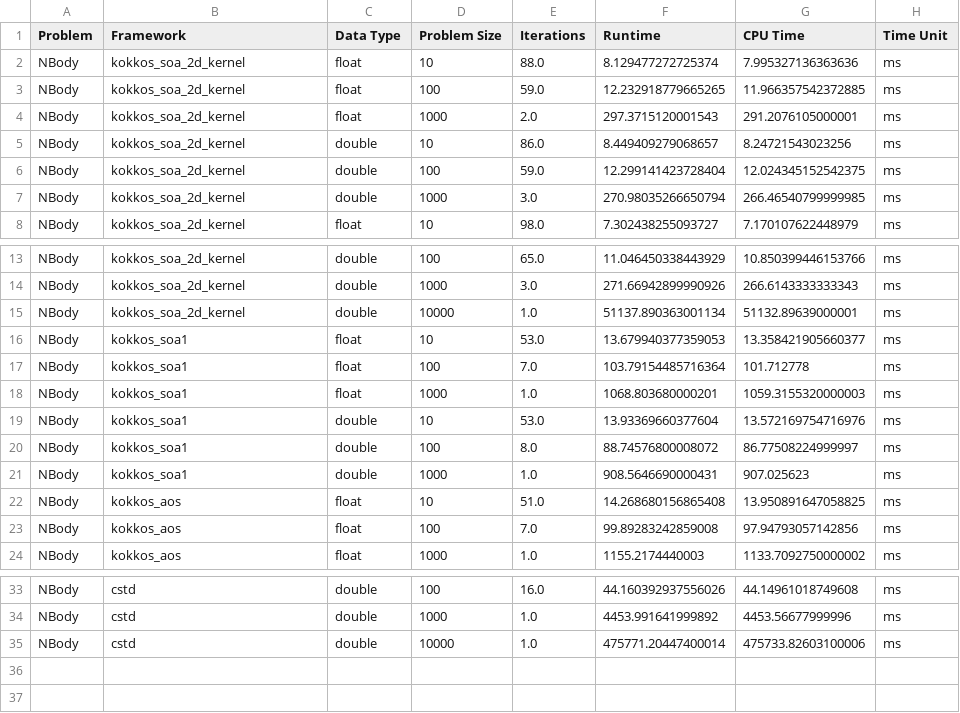
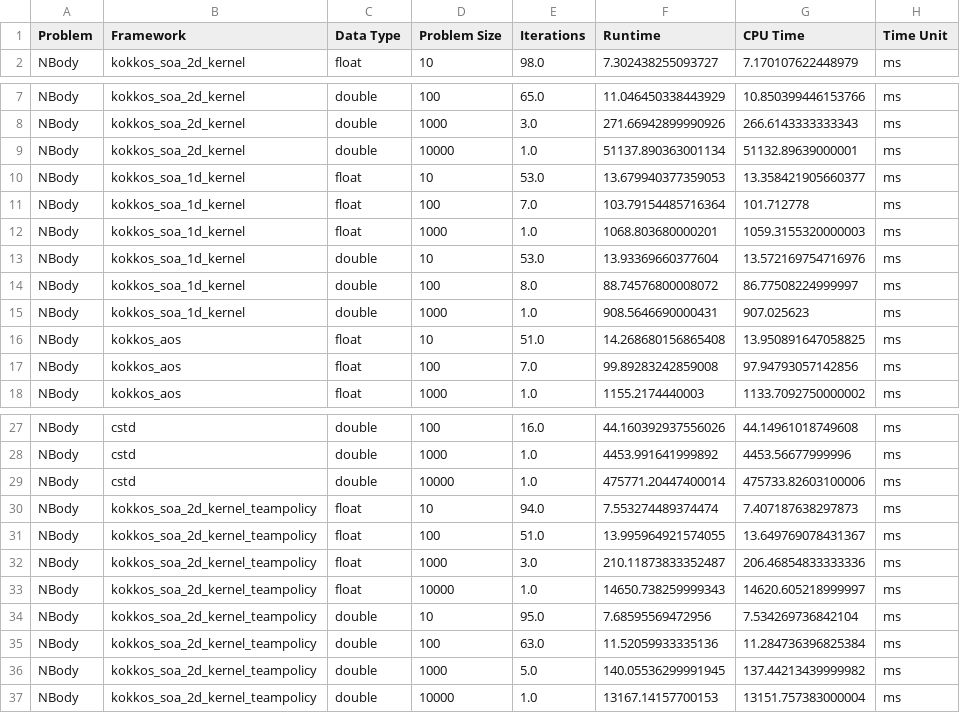
Before and after one commit to schuhmaj/performance-portability-benchmark, a CSV file: results/nBodySimulation/2025-06-24_14-08_Benchmark_Result.csv (was results/nBodySimulation/2025-06-24_13-42_Benchmark_Result.csv), drawn as a sheet; only a part is shown, gaps mark what is left out.

```diff
--- a/results/nBodySimulation/2025-06-24_13-42_Benchmark_Result.csv
+++ b/results/nBodySimulation/2025-06-24_14-08_Benchmark_Result.csv
@@ -1,8 +1,2 @@
 Problem,Framework,Data Type,Problem Size,Iterations,Runtime,CPU Time,Time Unit
-NBody,kokkos_soa_2d_kernel,float,10,88.0,8.129477272725374,7.995327136363636,ms
-NBody,kokkos_soa_2d_kernel,float,100,59.0,12.232918779665265,11.966357542372885,ms
-NBody,kokkos_soa_2d_kernel,float,1000,2.0,297.3715120001543,291.2076105000001,ms
-NBody,kokkos_soa_2d_kernel,double,10,86.0,8.449409279068657,8.24721543023256,ms
-NBody,kokkos_soa_2d_kernel,double,100,59.0,12.299141423728404,12.024345152542375,ms
-NBody,kokkos_soa_2d_kernel,double,1000,3.0,270.98035266650794,266.46540799999985,ms
 NBody,kokkos_soa_2d_kernel,float,10,98.0,7.302438255093727,7.170107622448979,ms
@@ -15,8 +9,8 @@ NBody,kokkos_soa_2d_kernel,double,1000,3.0,271.66942899990926,266.6143333333343,
 NBody,kokkos_soa_2d_kernel,double,10000,1.0,51137.890363001134,51132.89639000001,ms
-NBody,kokkos_soa1,float,10,53.0,13.679940377359053,13.358421905660377,ms
-NBody,kokkos_soa1,float,100,7.0,103.79154485716364,101.712778,ms
-NBody,kokkos_soa1,float,1000,1.0,1068.803680000201,1059.3155320000003,ms
-NBody,kokkos_soa1,double,10,53.0,13.93369660377604,13.572169754716976,ms
-NBody,kokkos_soa1,double,100,8.0,88.74576800008072,86.77508224999997,ms
-NBody,kokkos_soa1,double,1000,1.0,908.5646690000431,907.025623,ms
+NBody,kokkos_soa_1d_kernel,float,10,53.0,13.679940377359053,13.358421905660377,ms
+NBody,kokkos_soa_1d_kernel,float,100,7.0,103.79154485716364,101.712778,ms
+NBody,kokkos_soa_1d_kernel,float,1000,1.0,1068.803680000201,1059.3155320000003,ms
+NBody,kokkos_soa_1d_kernel,double,10,53.0,13.93369660377604,13.572169754716976,ms
+NBody,kokkos_soa_1d_kernel,double,100,8.0,88.74576800008072,86.77508224999997,ms
+NBody,kokkos_soa_1d_kernel,double,1000,1.0,908.5646690000431,907.025623,ms
 NBody,kokkos_aos,float,10,51.0,14.268680156865408,13.950891647058825,ms
@@ -35 +29,9 @@ NBody,cstd,double,1000,1.0,4453.991641999892,4453.56677999996,ms
 NBody,cstd,double,10000,1.0,475771.20447400014,475733.82603100006,ms
+NBody,kokkos_soa_2d_kernel_teampolicy,float,10,94.0,7.553274489374474,7.407187638297873,ms
+NBody,kokkos_soa_2d_kernel_teampolicy,float,100,51.0,13.995964921574055,13.649769078431367,ms
+NBody,kokkos_soa_2d_kernel_teampolicy,float,1000,3.0,210.11873833352487,206.46854833333336,ms
+NBody,kokkos_soa_2d_kernel_teampolicy,float,10000,1.0,14650.738259999343,14620.605218999997,ms
+NBody,kokkos_soa_2d_kernel_teampolicy,double,10,95.0,7.68595569472956,7.534269736842104,ms
+NBody,kokkos_soa_2d_kernel_teampolicy,double,100,63.0,11.52059933335136,11.284736396825384,ms
+NBody,kokkos_soa_2d_kernel_teampolicy,double,1000,5.0,140.05536299991945,137.44213439999982,ms
+NBody,kokkos_soa_2d_kernel_teampolicy,double,10000,1.0,13167.14157700153,13151.757383000004,ms
```
Also changed, not shown: 12 other files.
